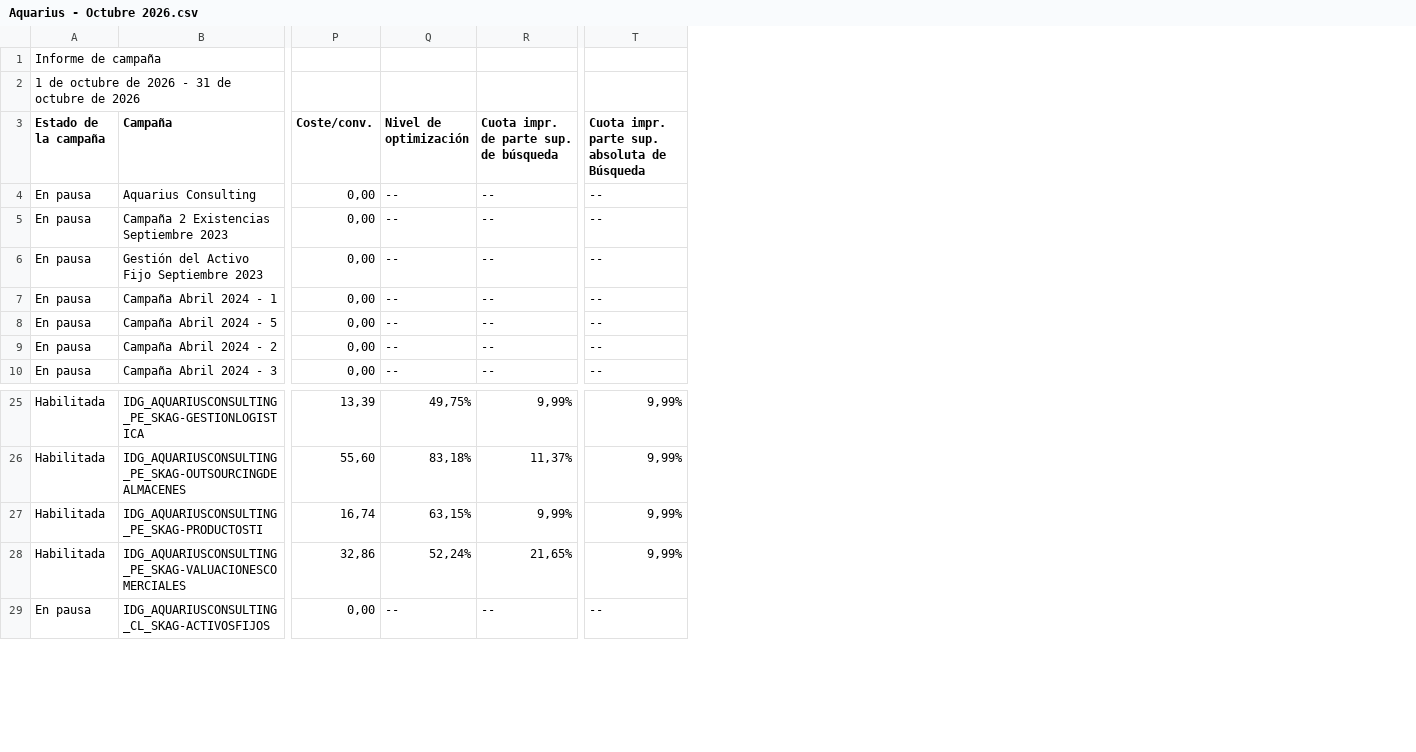
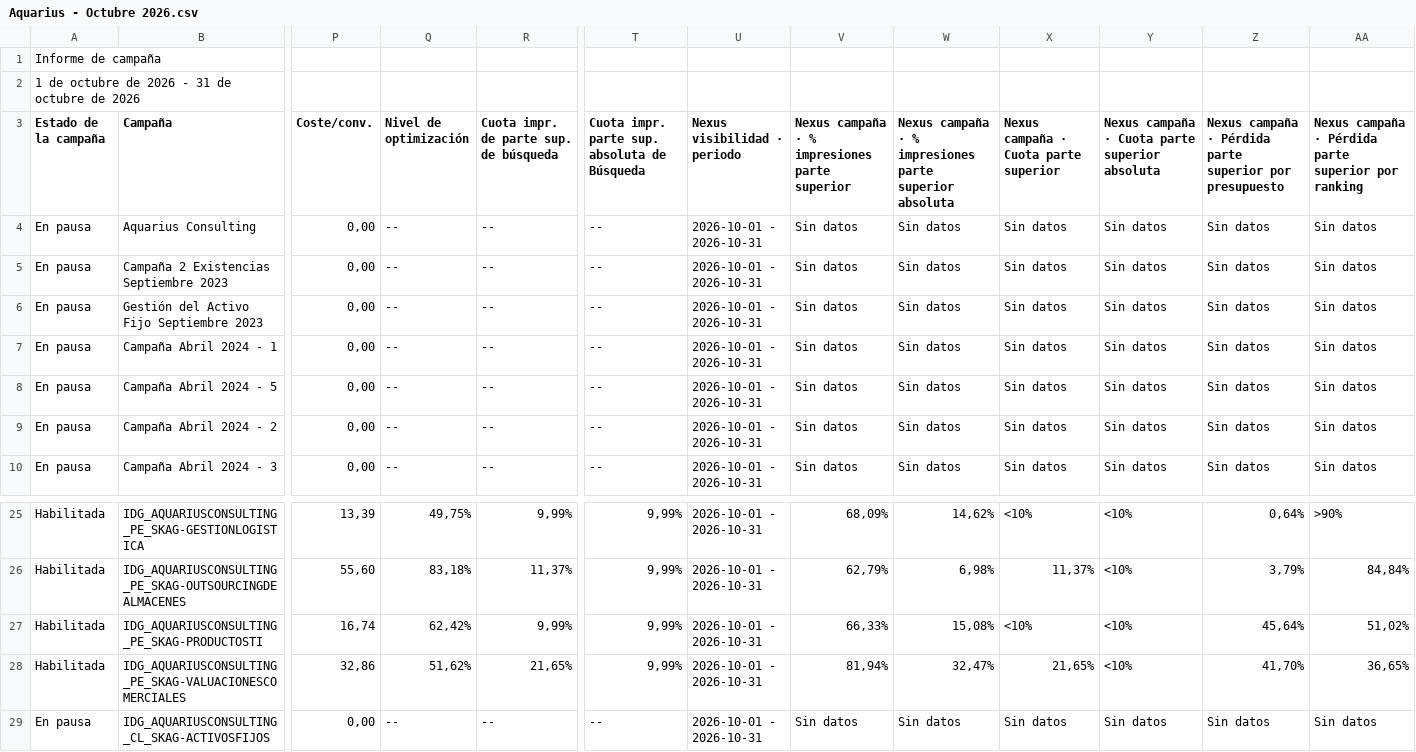
Before and after one commit to jorgeluis666/objetivos-Aquarius, a CSV file: data/csv-backups/drive/Aquarius - Octubre 2026.csv, drawn as a sheet; only a part is shown, gaps mark what is left out; the diff names each change by its address in the sheet, - before the commit and + after, or states it on an @@ line.

```diff
--- a/data/csv-backups/drive/Aquarius - Octubre 2026.csv
+++ b/data/csv-backups/drive/Aquarius - Octubre 2026.csv
+column U (Nexus visibilidad · periodo), rows 4-10: all 2026-10-01 - 2026-10-31; rows 25-29: all 2026-10-01 - 2026-10-31
+column V, rows 3-10: Nexus campaña · % impresiones parte superior | Sin datos | Sin datos | Sin datos | Sin datos | Sin datos | Sin datos | Sin datos; rows 25-29: 68,09% | 62,79% | 66,33% | 81,94% | Sin datos
+column W, rows 3-10: Nexus campaña · % impresiones parte superior absoluta | Sin datos | Sin datos | Sin datos | Sin datos | Sin datos | Sin datos | Sin datos; rows 25-29: 14,62% | 6,98% | 15,08% | 32,47% | Sin datos
+column X, rows 3-10: Nexus campaña · Cuota parte superior | Sin datos | Sin datos | Sin datos | Sin datos | Sin datos | Sin datos | Sin datos; rows 25-29: <10% | 11,37% | <10% | 21,65% | Sin datos
+column Y, rows 3-10: Nexus campaña · Cuota parte superior absoluta | Sin datos | Sin datos | Sin datos | Sin datos | Sin datos | Sin datos | Sin datos; rows 25-29: <10% | <10% | <10% | <10% | Sin datos
+column Z, rows 3-10: Nexus campaña · Pérdida parte superior por presupuesto | Sin datos | Sin datos | Sin datos | Sin datos | Sin datos | Sin datos | Sin datos; rows 25-29: 0,64% | 3,79% | 45,64% | 41,70% | Sin datos
+column AA, rows 3-10: Nexus campaña · Pérdida parte superior por ranking | Sin datos | Sin datos | Sin datos | Sin datos | Sin datos | Sin datos | Sin datos; rows 25-29: >90% | 84,84% | 51,02% | 36,65% | Sin datos
-Q27 (Nivel de optimización): 63,15%
+Q27 (Nivel de optimización): 62,42%
-Q28 (Nivel de optimización): 52,24%
+Q28 (Nivel de optimización): 51,62%
```
Also changed, not shown: data/csv-backups/drive/Aquarius - Noviembre 2026.csv, 4 other files.
